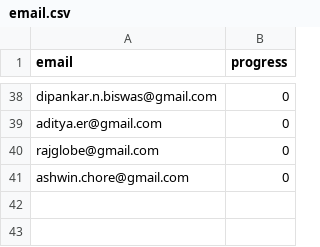
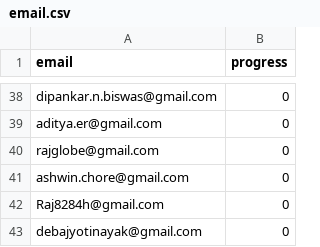
Before and after one commit to nishant07/course-builder, a CSV file: data/email.csv, drawn as a sheet; only a part is shown, gaps mark what is left out.

Commit message:
Update email.csv

```diff
--- a/data/email.csv
+++ b/data/email.csv
@@ -41 +41,3 @@ rajglobe@gmail.com,0
 ashwin.chore@gmail.com,0
+Raj8284h@gmail.com,0
+debajyotinayak@gmail.com,0
```
